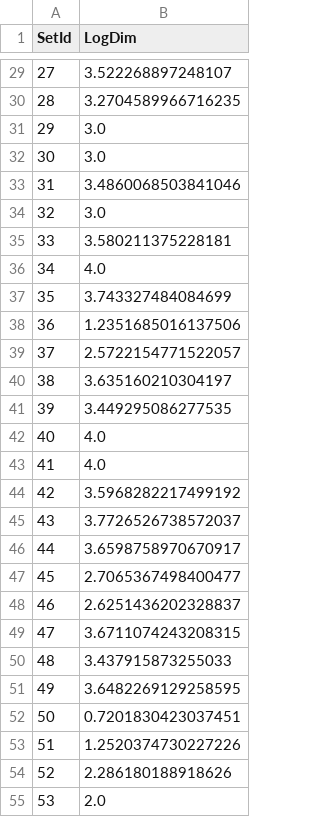
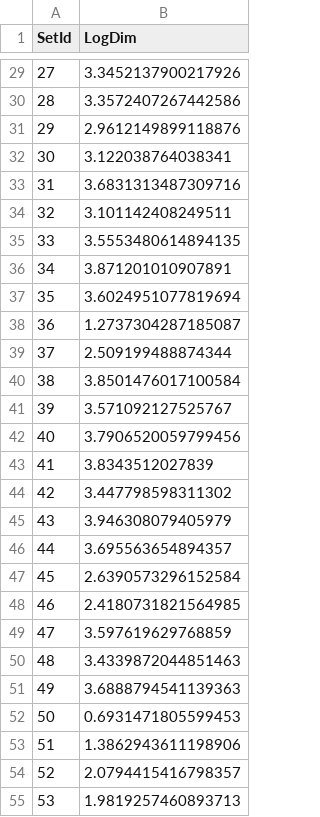
Before and after one commit to alvinbhou/ML2017, a CSV file: hw4/answer.csv, drawn as a sheet; only a part is shown, gaps mark what is left out; the diff covers the shown part only.

```diff
--- a/hw4/answer.csv
+++ b/hw4/answer.csv
@@ -29,27 +29,27 @@ SetId,LogDim
-27,3.522268897248107
-28,3.2704589966716235
-29,3.0
-30,3.0
-31,3.4860068503841046
-32,3.0
-33,3.580211375228181
-34,4.0
-35,3.743327484084699
-36,1.2351685016137506
-37,2.5722154771522057
-38,3.635160210304197
-39,3.449295086277535
-40,4.0
-41,4.0
-42,3.5968282217499192
-43,3.7726526738572037
-44,3.6598758970670917
-45,2.7065367498400477
-46,2.6251436202328837
-47,3.6711074243208315
-48,3.437915873255033
-49,3.6482269129258595
-50,0.7201830423037451
-51,1.2520374730227226
-52,2.286180188918626
-53,2.0
+27,3.3452137900217926
+28,3.3572407267442586
+29,2.9612149899118876
+30,3.122038764038341
+31,3.6831313487309716
+32,3.101142408249511
+33,3.5553480614894135
+34,3.871201010907891
+35,3.6024951077819694
+36,1.2737304287185087
+37,2.509199488874344
+38,3.8501476017100584
+39,3.571092127525767
+40,3.7906520059799456
+41,3.8343512027839
+42,3.447798598311302
+43,3.946308079405979
+44,3.695563654894357
+45,2.6390573296152584
+46,2.4180731821564985
+47,3.597619629768859
+48,3.4339872044851463
+49,3.6888794541139363
+50,0.6931471805599453
+51,1.3862943611198906
+52,2.0794415416798357
+53,1.9819257460893713
```
Also changed, not shown: 171 edited cells elsewhere in this file, 6 other files.
